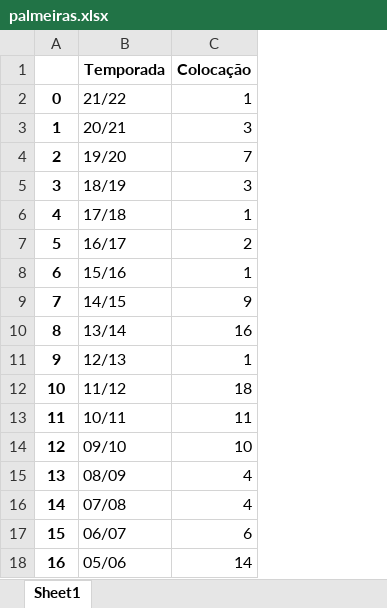
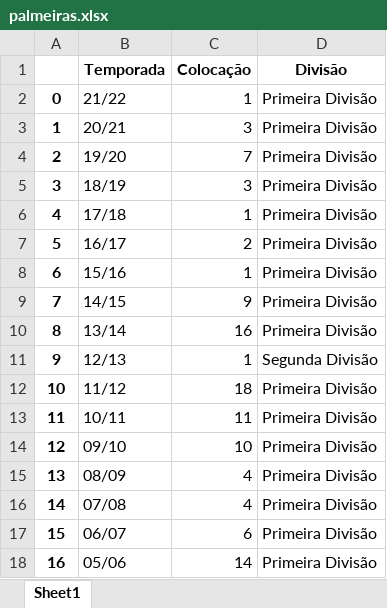
Before and after one commit to farinellizin/predictions-with-graphs, an Excel workbook: position/palmeiras.xlsx, sheet Sheet1, drawn as a sheet; values as stored, in another font and other column widths than the file's, no borders; the diff names each change by its address in the sheet, - before the commit and + after, or states it on an @@ line.

Commit message:
Função para calcular a média da colocação dos últimos anos de cada equipe feita e início da implementação de grafos.

```diff
--- a/position/palmeiras.xlsx (sheet Sheet1)
+++ b/position/palmeiras.xlsx (sheet Sheet1)
+column D (Divisão), rows 2-18: Primeira Divisão | Primeira Divisão | Primeira Divisão | Primeira Divisão | Primeira Divisão | Primeira Divisão | Primeira Divisão | Primeira Divisão | Primeira Divisão | Segunda Divisão | Primeira Divisão | Primeira Divisão | Primeira Divisão | Primeira Divisão | Primeira Divisão | Primeira Divisão | Primeira Divisão
```
Also changed, not shown: position/flamengo.xlsx, 20 other files.
